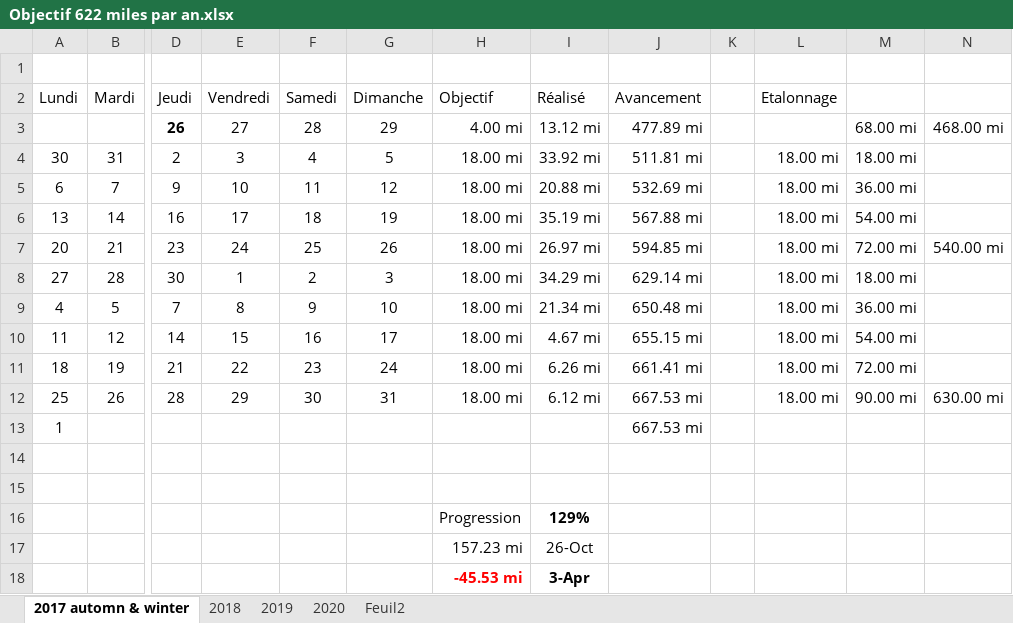
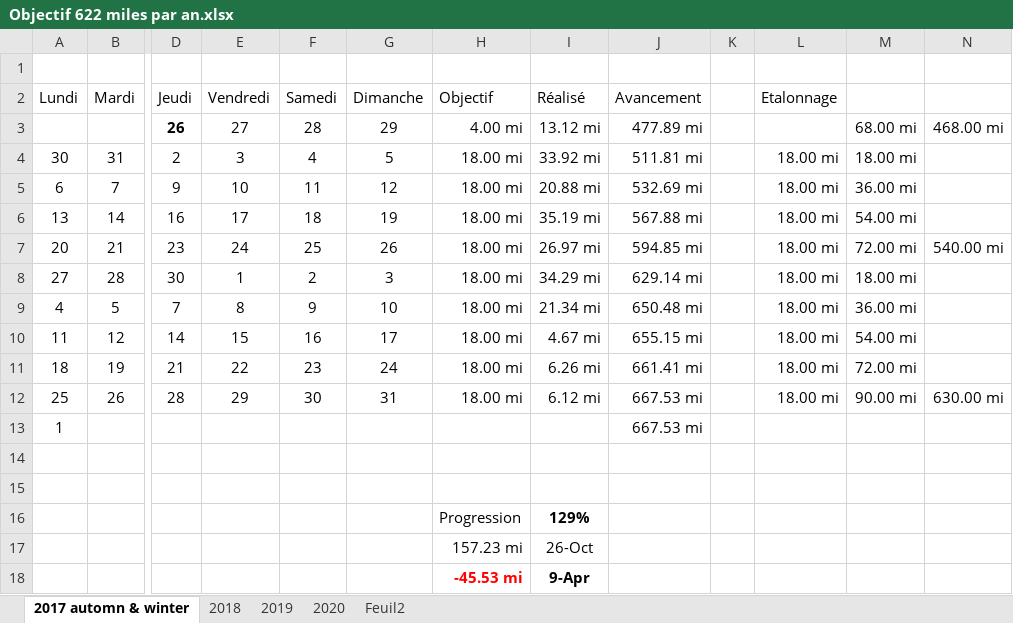
Before and after one commit to yakobibus/Essais, an Excel workbook: Src/622 miles/Objectif 622 miles par an.xlsx, sheet 2017 automn & winter, drawn as a sheet; only a part is shown, gaps mark what is left out; values as stored, in another font and other column widths than the file's, no borders; conditional formats and table styles not drawn; the diff names each change by its address in the sheet, - before the commit and + after, or states it on an @@ line.

```diff
--- a/Src/622 miles/Objectif 622 miles par an.xlsx (sheet 2017 automn & winter)
+++ b/Src/622 miles/Objectif 622 miles par an.xlsx (sheet 2017 automn & winter)
-I18 (Réalisé): 3-Apr
+I18 (Réalisé): 9-Apr
```
Also changed, not shown: sheet 2020.
